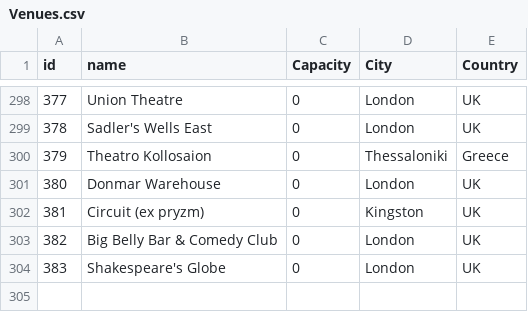
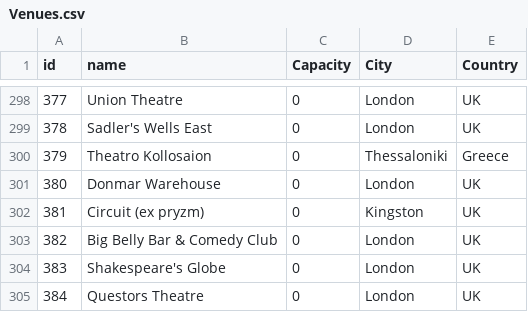
Before and after one commit to alexandroskilias/eventsDB, a CSV file: Tables/Venues.csv, drawn as a sheet; only a part is shown, gaps mark what is left out; the diff names each change by its address in the sheet, - before the commit and + after, or states it on an @@ line.

```diff
--- a/Tables/Venues.csv
+++ b/Tables/Venues.csv
+row 305: 384 | Questors Theatre | 0 | London | UK
```
Also changed, not shown: Tables/Events.csv, Tables/EventsArtistsVenues.csv, 20 other files.
